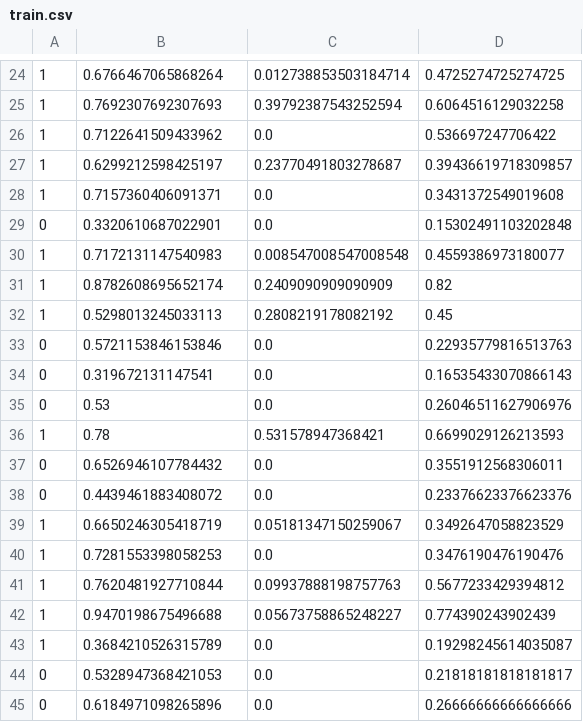
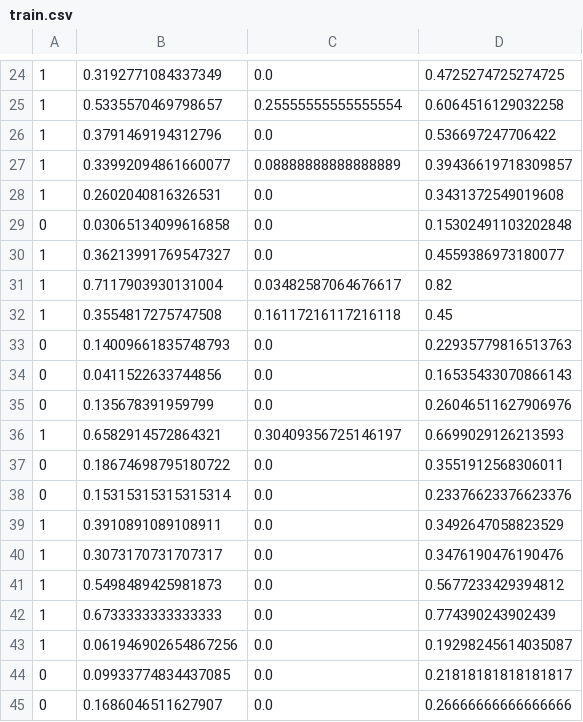
Before and after one commit to Pankaj5466/PlagiarismDetector, a CSV file: Project_Plagiarism_Detection/plagiarism_data/train.csv, drawn as a sheet; only a part is shown, gaps mark what is left out; the diff covers the shown part only.

```diff
--- a/Project_Plagiarism_Detection/plagiarism_data/train.csv
+++ b/Project_Plagiarism_Detection/plagiarism_data/train.csv
@@ -24,22 +24,22 @@
-1,0.6766467065868264,0.012738853503184714,0.4725274725274725
-1,0.7692307692307693,0.39792387543252594,0.6064516129032258
-1,0.7122641509433962,0.0,0.536697247706422
-1,0.6299212598425197,0.23770491803278687,0.39436619718309857
-1,0.7157360406091371,0.0,0.3431372549019608
-0,0.3320610687022901,0.0,0.15302491103202848
-1,0.7172131147540983,0.008547008547008548,0.4559386973180077
-1,0.8782608695652174,0.2409090909090909,0.82
-1,0.5298013245033113,0.2808219178082192,0.45
-0,0.5721153846153846,0.0,0.22935779816513763
-0,0.319672131147541,0.0,0.16535433070866143
-0,0.53,0.0,0.26046511627906976
-1,0.78,0.531578947368421,0.6699029126213593
-0,0.6526946107784432,0.0,0.3551912568306011
-0,0.4439461883408072,0.0,0.23376623376623376
-1,0.6650246305418719,0.05181347150259067,0.3492647058823529
-1,0.7281553398058253,0.0,0.3476190476190476
-1,0.7620481927710844,0.09937888198757763,0.5677233429394812
-1,0.9470198675496688,0.05673758865248227,0.774390243902439
-1,0.3684210526315789,0.0,0.19298245614035087
-0,0.5328947368421053,0.0,0.21818181818181817
-0,0.6184971098265896,0.0,0.26666666666666666
+1,0.3192771084337349,0.0,0.4725274725274725
+1,0.5335570469798657,0.25555555555555554,0.6064516129032258
+1,0.3791469194312796,0.0,0.536697247706422
+1,0.33992094861660077,0.08888888888888889,0.39436619718309857
+1,0.2602040816326531,0.0,0.3431372549019608
+0,0.03065134099616858,0.0,0.15302491103202848
+1,0.36213991769547327,0.0,0.4559386973180077
+1,0.7117903930131004,0.03482587064676617,0.82
+1,0.3554817275747508,0.16117216117216118,0.45
+0,0.14009661835748793,0.0,0.22935779816513763
+0,0.0411522633744856,0.0,0.16535433070866143
+0,0.135678391959799,0.0,0.26046511627906976
+1,0.6582914572864321,0.30409356725146197,0.6699029126213593
+0,0.18674698795180722,0.0,0.3551912568306011
+0,0.15315315315315314,0.0,0.23376623376623376
+1,0.3910891089108911,0.0,0.3492647058823529
+1,0.3073170731707317,0.0,0.3476190476190476
+1,0.5498489425981873,0.0,0.5677233429394812
+1,0.6733333333333333,0.0,0.774390243902439
+1,0.061946902654867256,0.0,0.19298245614035087
+0,0.09933774834437085,0.0,0.21818181818181817
+0,0.1686046511627907,0.0,0.26666666666666666
```
Also changed, not shown: 66 edited cells elsewhere in this file, Project_Plagiarism_Detection/plagiarism_data/test.csv, 4 other files.
